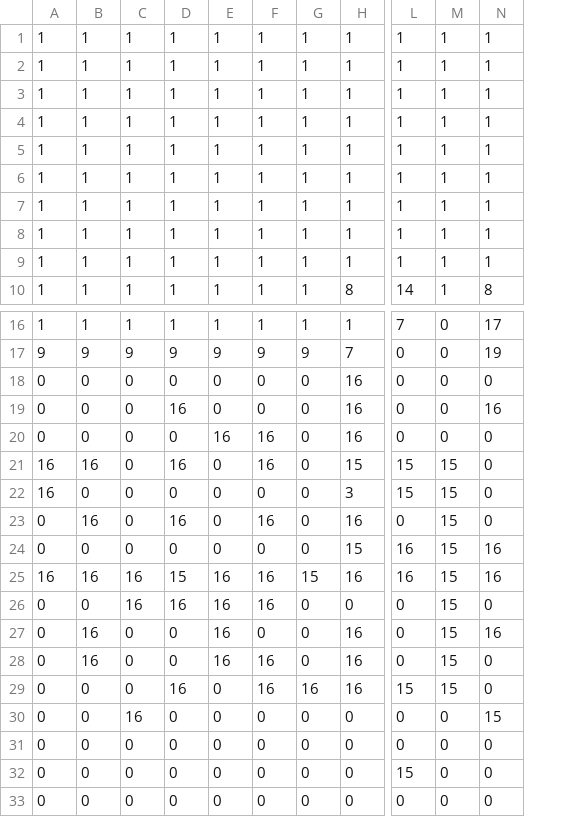
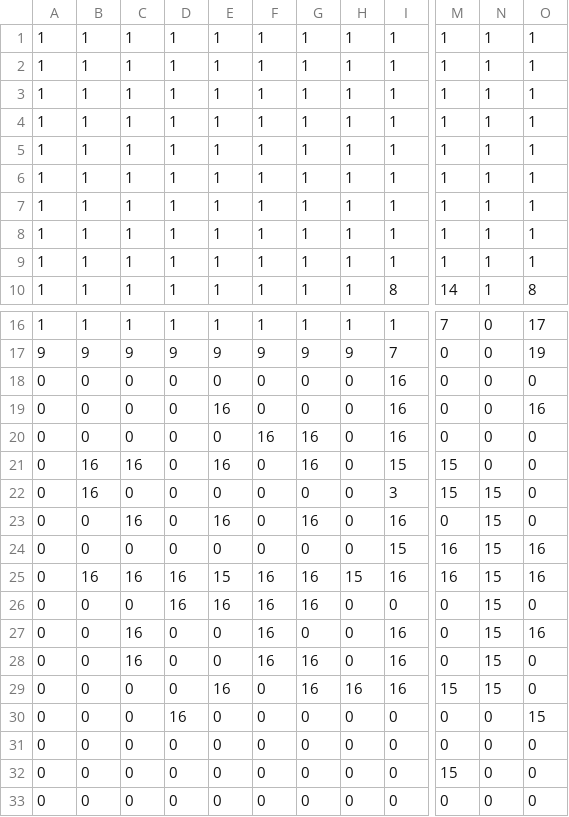
Before and after one commit to bferguson3/allworlds, a CSV file: maps/map_1.csv, drawn as a sheet; only a part is shown, gaps mark what is left out; addresses are those after the commit; the diff names each change by its address in the sheet, - before the commit and + after, or states it on an @@ line.

```diff
--- a/maps/map_1.csv
+++ b/maps/map_1.csv
+column G, rows 1-10: all 1; rows 16-33: 1 | 9 | 0 | 0 | 16 | 16 | 0 | 16 | 0 | 16 | 16 | 0 | 16 | 16 | 0 | 0 | 0 | 0
-D19: 16
+D19: 0
-E19: 0
+E19: 16
-E20: 16
+E20: 0
-A21:A22: 16
+A21:A22: 0
-C21: 0
+C21: 16
-D21: 16
+D21: 0
-E21: 0
+E21: 16
-F21: 16
+F21: 0
-N21: 15
+N21: 0
-B22: 0
+B22: 16
-B23: 16
+B23: 0
-C23: 0
+C23: 16
-D23: 16
+D23: 0
-E23: 0
+E23: 16
-F23: 16
+F23: 0
-A25: 16
+A25: 0
-D25: 15
+D25: 16
-E25: 16
+E25: 15
-C26: 16
+C26: 0
-B27:B28: 16
+B27:B28: 0
-C27:C28: 0
+C27:C28: 16
-E27:E28: 16
+E27:E28: 0
-F27: 0
+F27: 16
-D29: 16
+D29: 0
-E29: 0
+E29: 16
-F29: 16
+F29: 0
-C30: 16
+C30: 0
-D30: 0
+D30: 16
```
Also changed, not shown: maps/worldmap.csv, 13 other files.
